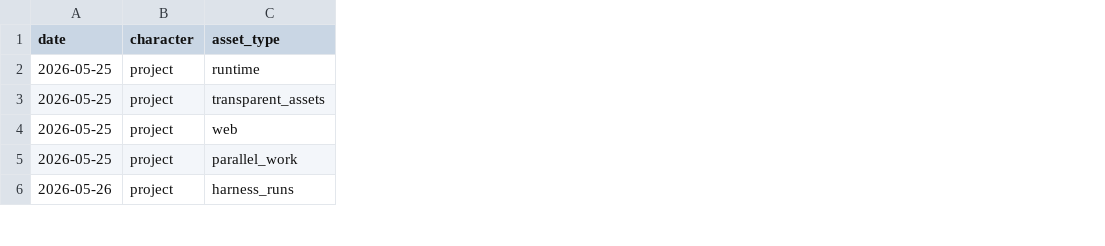
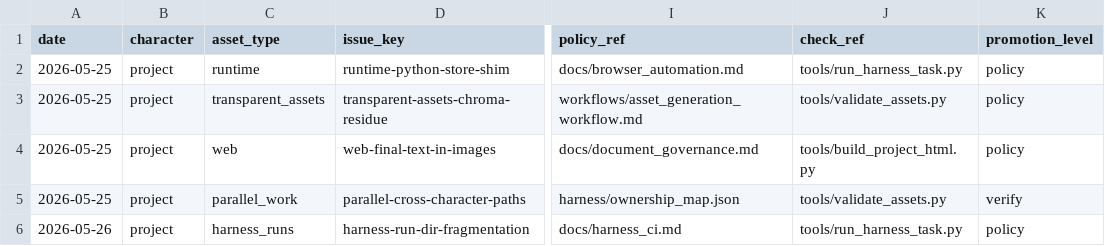
Before and after one commit to YinzhuCheng/luo-sisters-project, a CSV file: logs/issue_memory.csv, drawn as a sheet; only a part is shown, gaps mark what is left out; the diff covers the shown part only; the diff names each change by its address in the sheet, - before the commit and + after, or states it on an @@ line.

Commit message:
Add harness scoring and issue-promotion loop

```diff
--- a/logs/issue_memory.csv
+++ b/logs/issue_memory.csv
+column D (issue_key), rows 2-6: runtime-python-store-shim | transparent-assets-chroma-residue | web-final-text-in-images | parallel-cross-character-paths | harness-run-dir-fragmentation
+column I (policy_ref), rows 2-6: docs/browser_automation.md | workflows/asset_generation_workflow.md | docs/document_governance.md | harness/ownership_map.json | docs/harness_ci.md
+column J (check_ref), rows 2-6: tools/run_harness_task.py | tools/validate_assets.py | tools/build_project_html.py | tools/validate_assets.py | tools/run_harness_task.py
+column K (promotion_level), rows 2-6: policy | policy | policy | verify | policy
```
Also changed, not shown: 1 added row elsewhere in this file, logs/progress_updates.csv, 7 other files.
